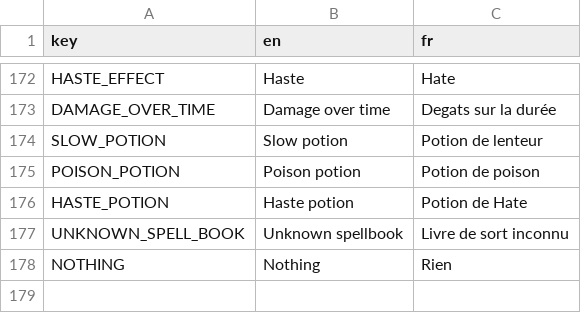
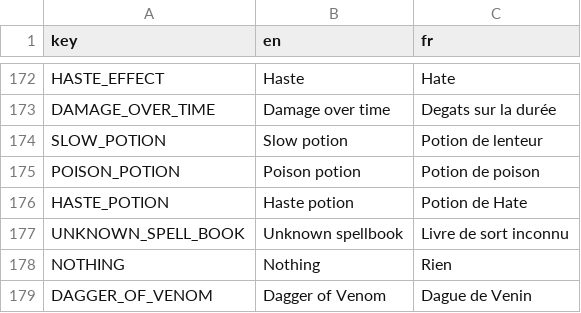
Before and after one commit to Kavekha/NoGoNoMa, a CSV file: data/localization.csv, drawn as a sheet; only a part is shown, gaps mark what is left out; the diff names each change by its address in the sheet, - before the commit and + after, or states it on an @@ line.

```diff
--- a/data/localization.csv
+++ b/data/localization.csv
+row 179: DAGGER_OF_VENOM | Dagger of Venom | Dague de Venin
```
Also changed, not shown: 10 other files.
